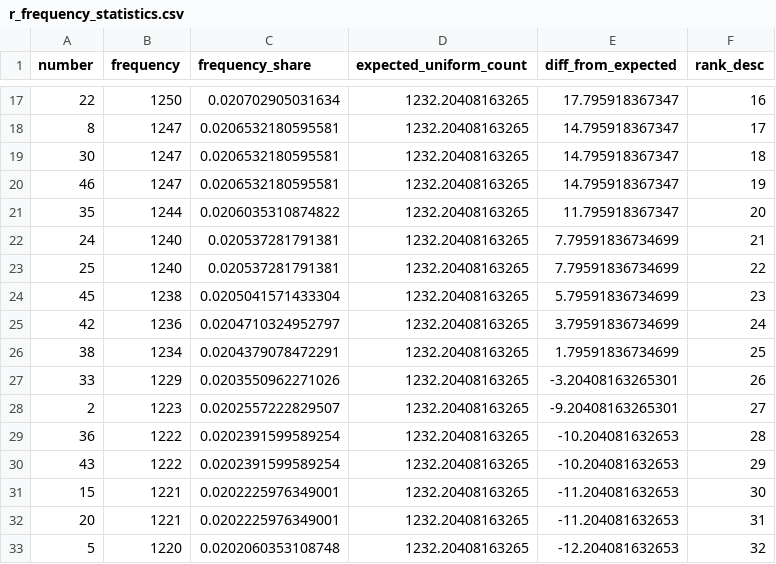
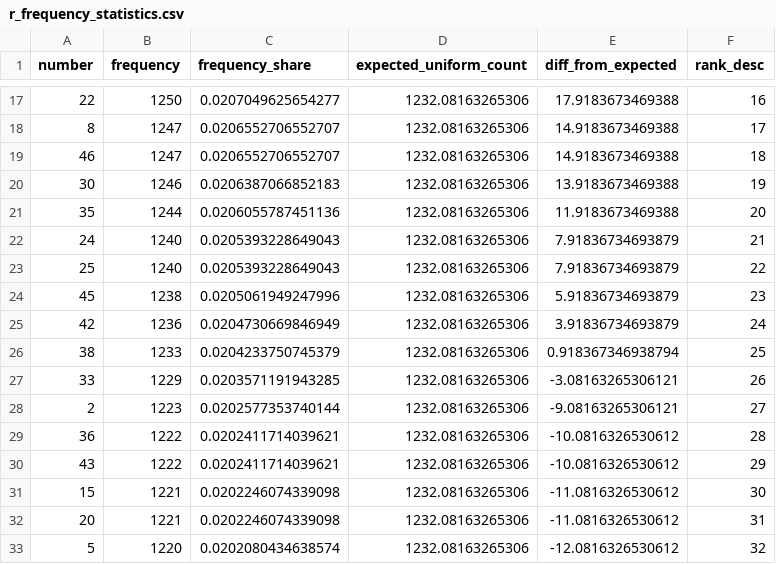
Before and after one commit to SATananov/lottery-probability-model, a CSV file: reports/r/r_frequency_statistics.csv, drawn as a sheet; only a part is shown, gaps mark what is left out; the diff covers the shown part only.

```diff
--- a/reports/r/r_frequency_statistics.csv
+++ b/reports/r/r_frequency_statistics.csv
@@ -17,17 +17,17 @@
-22,1250,0.020702905031634,1232.20408163265,17.795918367347,16
-8,1247,0.0206532180595581,1232.20408163265,14.795918367347,17
-30,1247,0.0206532180595581,1232.20408163265,14.795918367347,18
-46,1247,0.0206532180595581,1232.20408163265,14.795918367347,19
-35,1244,0.0206035310874822,1232.20408163265,11.795918367347,20
-24,1240,0.020537281791381,1232.20408163265,7.79591836734699,21
-25,1240,0.020537281791381,1232.20408163265,7.79591836734699,22
-45,1238,0.0205041571433304,1232.20408163265,5.79591836734699,23
-42,1236,0.0204710324952797,1232.20408163265,3.79591836734699,24
-38,1234,0.0204379078472291,1232.20408163265,1.79591836734699,25
-33,1229,0.0203550962271026,1232.20408163265,-3.20408163265301,26
-2,1223,0.0202557222829507,1232.20408163265,-9.20408163265301,27
-36,1222,0.0202391599589254,1232.20408163265,-10.204081632653,28
-43,1222,0.0202391599589254,1232.20408163265,-10.204081632653,29
-15,1221,0.0202225976349001,1232.20408163265,-11.204081632653,30
-20,1221,0.0202225976349001,1232.20408163265,-11.204081632653,31
-5,1220,0.0202060353108748,1232.20408163265,-12.204081632653,32
+22,1250,0.0207049625654277,1232.08163265306,17.9183673469388,16
+8,1247,0.0206552706552707,1232.08163265306,14.9183673469388,17
+46,1247,0.0206552706552707,1232.08163265306,14.9183673469388,18
+30,1246,0.0206387066852183,1232.08163265306,13.9183673469388,19
+35,1244,0.0206055787451136,1232.08163265306,11.9183673469388,20
+24,1240,0.0205393228649043,1232.08163265306,7.91836734693879,21
+25,1240,0.0205393228649043,1232.08163265306,7.91836734693879,22
+45,1238,0.0205061949247996,1232.08163265306,5.91836734693879,23
+42,1236,0.0204730669846949,1232.08163265306,3.91836734693879,24
+38,1233,0.0204233750745379,1232.08163265306,0.918367346938794,25
+33,1229,0.0203571191943285,1232.08163265306,-3.08163265306121,26
+2,1223,0.0202577353740144,1232.08163265306,-9.08163265306121,27
+36,1222,0.0202411714039621,1232.08163265306,-10.0816326530612,28
+43,1222,0.0202411714039621,1232.08163265306,-10.0816326530612,29
+15,1221,0.0202246074339098,1232.08163265306,-11.0816326530612,30
+20,1221,0.0202246074339098,1232.08163265306,-11.0816326530612,31
+5,1220,0.0202080434638574,1232.08163265306,-12.0816326530612,32
```
Also changed, not shown: 100 edited cells elsewhere in this file, reports/r/r_draw_sum_history.csv, reports/r/r_pattern_analysis.csv, 44 other files.
